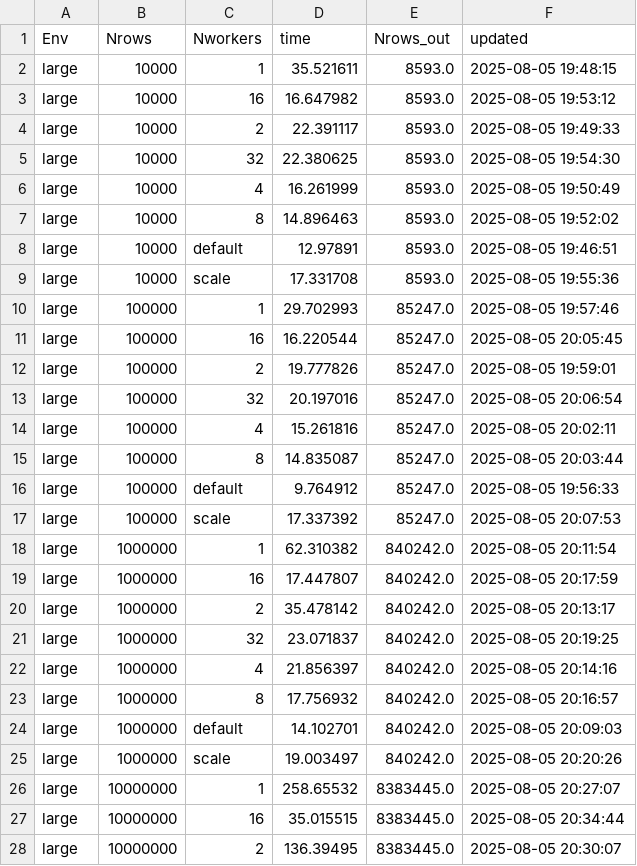
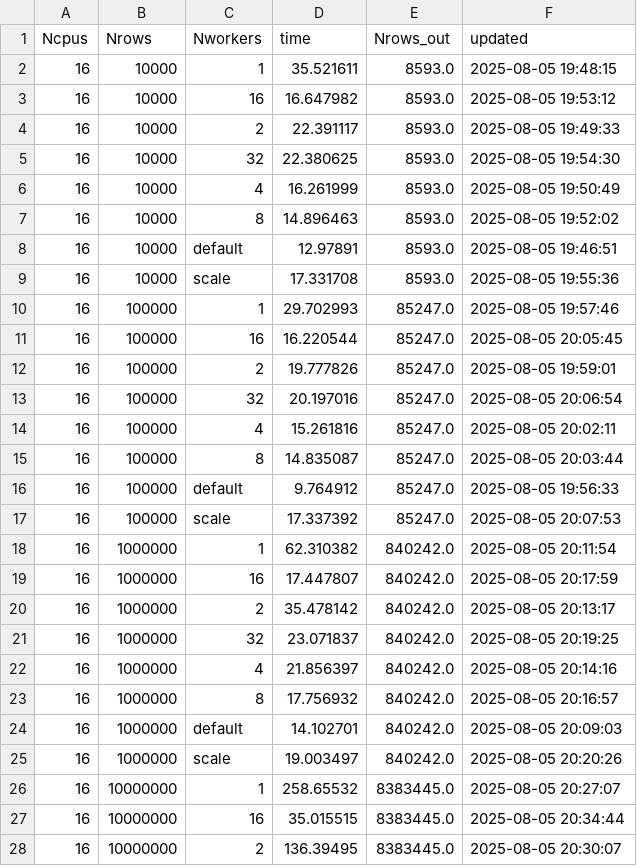
Before and after one commit to nasa-fornax/fornax-demo-notebooks, a CSV file: crossmatch/xmatch_benchmarks.csv, drawn as a sheet; only a part is shown; the diff covers the shown part only.

Commit message:
change "Env" to be "Ncpus"

```diff
--- a/crossmatch/xmatch_benchmarks.csv
+++ b/crossmatch/xmatch_benchmarks.csv
@@ -1,28 +1,28 @@
-Env,Nrows,Nworkers,time,Nrows_out,updated
-large,10000,1,35.521611,8593.0,2025-08-05 19:48:15
-large,10000,16,16.647982,8593.0,2025-08-05 19:53:12
-large,10000,2,22.391117,8593.0,2025-08-05 19:49:33
-large,10000,32,22.380625,8593.0,2025-08-05 19:54:30
-large,10000,4,16.261999,8593.0,2025-08-05 19:50:49
-large,10000,8,14.896463,8593.0,2025-08-05 19:52:02
-large,10000,default,12.97891,8593.0,2025-08-05 19:46:51
-large,10000,scale,17.331708,8593.0,2025-08-05 19:55:36
-large,100000,1,29.702993,85247.0,2025-08-05 19:57:46
-large,100000,16,16.220544,85247.0,2025-08-05 20:05:45
-large,100000,2,19.777826,85247.0,2025-08-05 19:59:01
-large,100000,32,20.197016,85247.0,2025-08-05 20:06:54
-large,100000,4,15.261816,85247.0,2025-08-05 20:02:11
-large,100000,8,14.835087,85247.0,2025-08-05 20:03:44
-large,100000,default,9.764912,85247.0,2025-08-05 19:56:33
-large,100000,scale,17.337392,85247.0,2025-08-05 20:07:53
-large,1000000,1,62.310382,840242.0,2025-08-05 20:11:54
-large,1000000,16,17.447807,840242.0,2025-08-05 20:17:59
-large,1000000,2,35.478142,840242.0,2025-08-05 20:13:17
-large,1000000,32,23.071837,840242.0,2025-08-05 20:19:25
-large,1000000,4,21.856397,840242.0,2025-08-05 20:14:16
-large,1000000,8,17.756932,840242.0,2025-08-05 20:16:57
-large,1000000,default,14.102701,840242.0,2025-08-05 20:09:03
-large,1000000,scale,19.003497,840242.0,2025-08-05 20:20:26
-large,10000000,1,258.65532,8383445.0,2025-08-05 20:27:07
-large,10000000,16,35.015515,8383445.0,2025-08-05 20:34:44
-large,10000000,2,136.39495,8383445.0,2025-08-05 20:30:07
+Ncpus,Nrows,Nworkers,time,Nrows_out,updated
+16,10000,1,35.521611,8593.0,2025-08-05 19:48:15
+16,10000,16,16.647982,8593.0,2025-08-05 19:53:12
+16,10000,2,22.391117,8593.0,2025-08-05 19:49:33
+16,10000,32,22.380625,8593.0,2025-08-05 19:54:30
+16,10000,4,16.261999,8593.0,2025-08-05 19:50:49
+16,10000,8,14.896463,8593.0,2025-08-05 19:52:02
+16,10000,default,12.97891,8593.0,2025-08-05 19:46:51
+16,10000,scale,17.331708,8593.0,2025-08-05 19:55:36
+16,100000,1,29.702993,85247.0,2025-08-05 19:57:46
+16,100000,16,16.220544,85247.0,2025-08-05 20:05:45
+16,100000,2,19.777826,85247.0,2025-08-05 19:59:01
+16,100000,32,20.197016,85247.0,2025-08-05 20:06:54
+16,100000,4,15.261816,85247.0,2025-08-05 20:02:11
+16,100000,8,14.835087,85247.0,2025-08-05 20:03:44
+16,100000,default,9.764912,85247.0,2025-08-05 19:56:33
+16,100000,scale,17.337392,85247.0,2025-08-05 20:07:53
+16,1000000,1,62.310382,840242.0,2025-08-05 20:11:54
+16,1000000,16,17.447807,840242.0,2025-08-05 20:17:59
+16,1000000,2,35.478142,840242.0,2025-08-05 20:13:17
+16,1000000,32,23.071837,840242.0,2025-08-05 20:19:25
+16,1000000,4,21.856397,840242.0,2025-08-05 20:14:16
+16,1000000,8,17.756932,840242.0,2025-08-05 20:16:57
+16,1000000,default,14.102701,840242.0,2025-08-05 20:09:03
+16,1000000,scale,19.003497,840242.0,2025-08-05 20:20:26
+16,10000000,1,258.65532,8383445.0,2025-08-05 20:27:07
+16,10000000,16,35.015515,8383445.0,2025-08-05 20:34:44
+16,10000000,2,136.39495,8383445.0,2025-08-05 20:30:07
```
Also changed, not shown: 98 edited cells elsewhere in this file.
